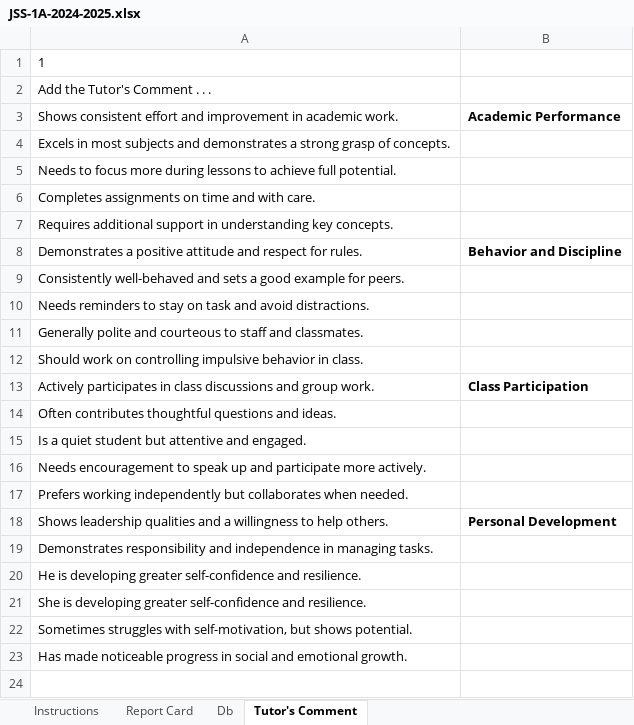
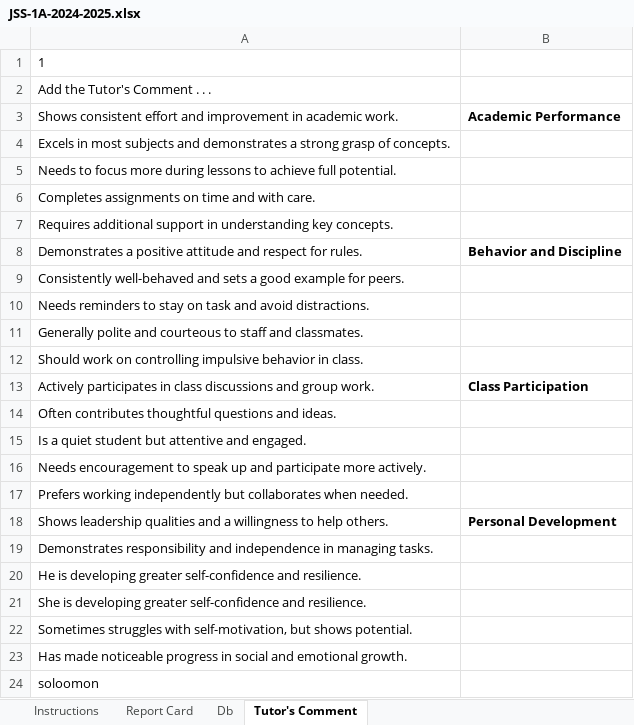
Before and after one commit to Solayof/excel_with_python, an Excel workbook: JSS-1A-2024-2025.xlsx, sheet Tutor's Comment, drawn as a sheet; values as stored, in another font and other column widths than the file's, no borders; the diff names each change by its address in the sheet, - before the commit and + after, or states it on an @@ line.

```diff
--- a/JSS-1A-2024-2025.xlsx (sheet Tutor's Comment)
+++ b/JSS-1A-2024-2025.xlsx (sheet Tutor's Comment)
+row 24: soloomon
```
Also changed, not shown: sheet Db, sheet Report Card, charts or pictures, JSS-1B-2024-2025.xlsx, JSS-1D-2024-2025.xlsx, 5 other files.
